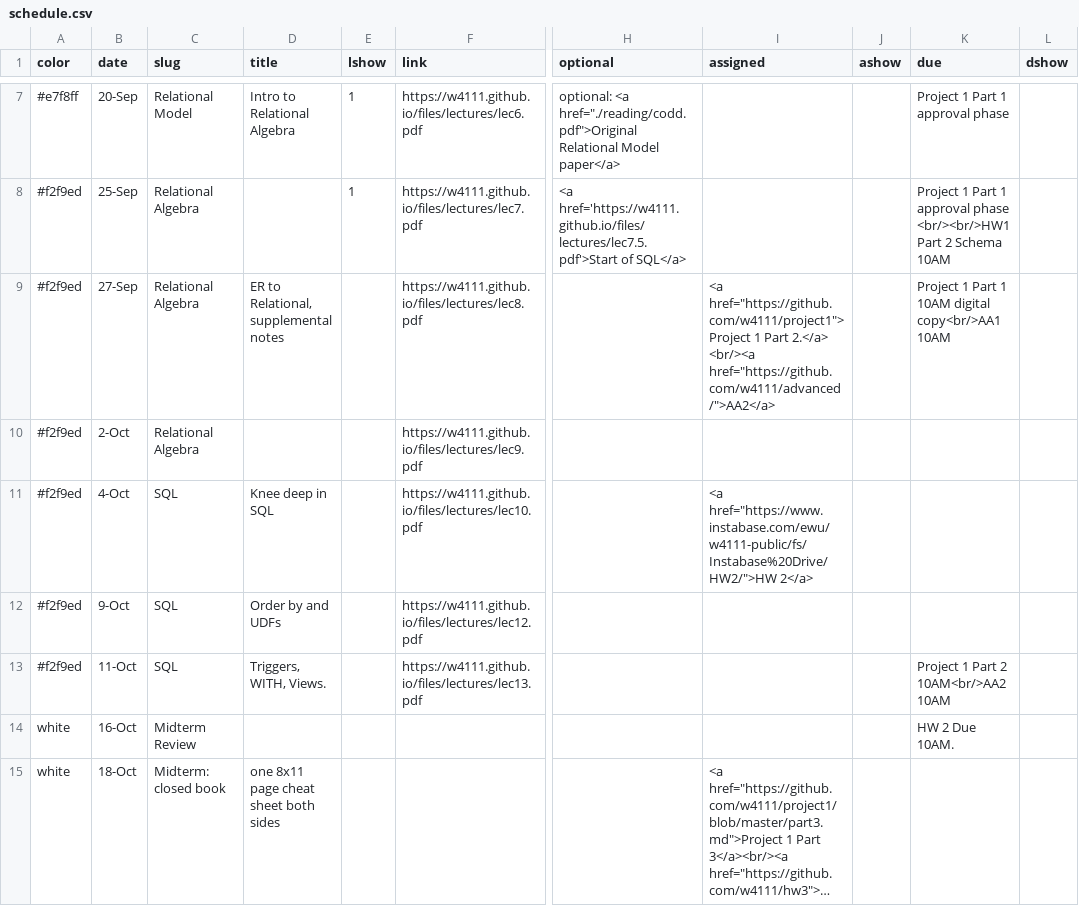
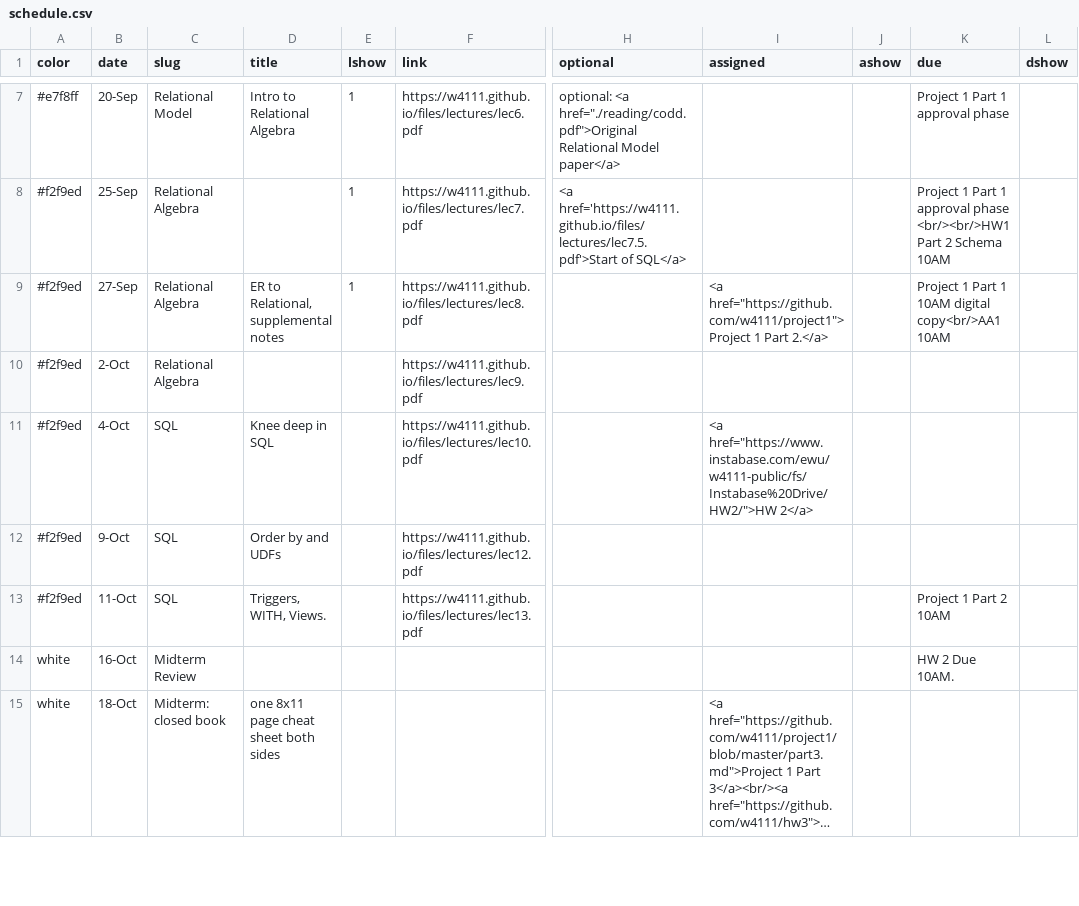
Before and after one commit to amitashukla/w4111.github.io, a CSV file: _data/schedule.csv, drawn as a sheet; only a part is shown, gaps mark what is left out; long unchanged cells end in …; the diff names each change by its address in the sheet, - before the commit and + after, or states it on an @@ line.

```diff
--- a/_data/schedule.csv
+++ b/_data/schedule.csv
-E9 (lshow): (empty)
+E9 (lshow): 1
-I9 (assigned): …Part 2.</a> <br/><a href="https://github.com/w4111/advanced/">AA2</a>
+I9 (assigned): …Part 2.</a>
-K13 (due): Project 1 Part 2 10AM<br/>AA2 10AM
+K13 (due): Project 1 Part 2 10AM
```
Also changed, not shown: 1 other file.
